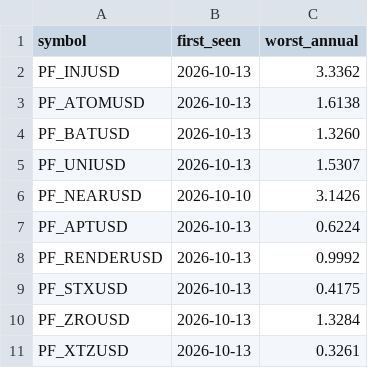
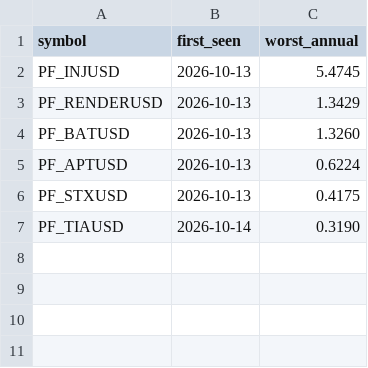
Before and after one commit to Li7wak865/pond-scanner, a CSV file: funding_state.csv, drawn as a sheet.

```diff
--- a/funding_state.csv
+++ b/funding_state.csv
@@ -1,11 +1,7 @@
 symbol,first_seen,worst_annual
-PF_INJUSD,2026-10-13,3.3362
-PF_ATOMUSD,2026-10-13,1.6138
+PF_INJUSD,2026-10-13,5.4745
+PF_RENDERUSD,2026-10-13,1.3429
 PF_BATUSD,2026-10-13,1.3260
-PF_UNIUSD,2026-10-13,1.5307
-PF_NEARUSD,2026-10-10,3.1426
 PF_APTUSD,2026-10-13,0.6224
-PF_RENDERUSD,2026-10-13,0.9992
 PF_STXUSD,2026-10-13,0.4175
-PF_ZROUSD,2026-10-13,1.3284
-PF_XTZUSD,2026-10-13,0.3261
+PF_TIAUSD,2026-10-14,0.3190
```
Also changed, not shown: history.csv, 1 other file.
